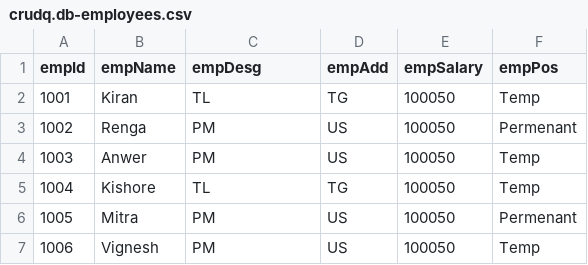
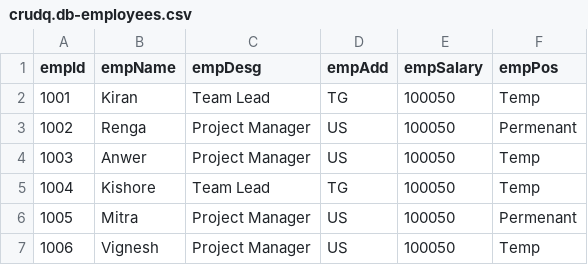
Before and after one commit to trainercapm/crudq, a CSV file: db/data/crudq.db-employees.csv, drawn as a sheet.

```diff
--- a/db/data/crudq.db-employees.csv
+++ b/db/data/crudq.db-employees.csv
@@ -1,7 +1,7 @@
 empId;empName;empDesg;empAdd;empSalary;empPos;
-1001;Kiran;TL;TG;100050;Temp;
-1002;Renga;PM;US;100050;Permenant;
-1003;Anwer;PM;US;100050;Temp;
-1004;Kishore;TL;TG;100050;Temp;
-1005;Mitra;PM;US;100050;Permenant;
-1006;Vignesh;PM;US;100050;Temp;
+1001;Kiran;Team Lead;TG;100050;Temp;
+1002;Renga;Project Manager;US;100050;Permenant;
+1003;Anwer;Project Manager;US;100050;Temp;
+1004;Kishore;Team Lead;TG;100050;Temp;
+1005;Mitra;Project Manager;US;100050;Permenant;
+1006;Vignesh;Project Manager;US;100050;Temp;
```
Also changed, not shown: 1 other file.
